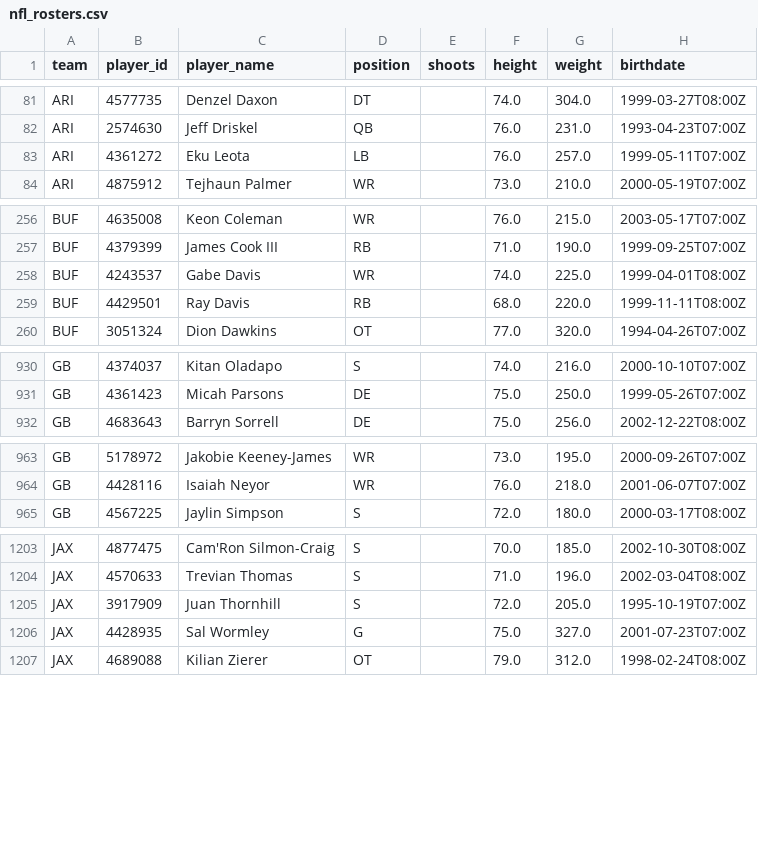
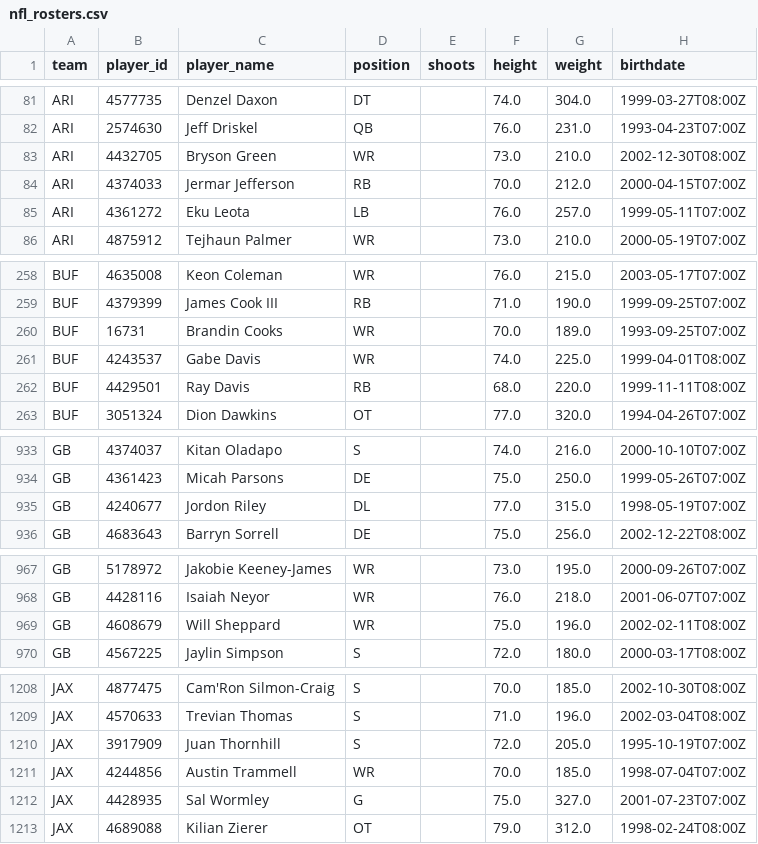
Before and after one commit to AdhiKalimuthu/bankroll-data, a CSV file: data/exports/nfl_rosters.csv, drawn as a sheet; only a part is shown, gaps mark what is left out; the diff covers the shown part only; the diff names each change by its address in the sheet, - before the commit and + after, or states it on an @@ line.

Commit message:
auto: exports Wed 12/03/2025 16:01:28.96

```diff
--- a/data/exports/nfl_rosters.csv
+++ b/data/exports/nfl_rosters.csv
+row 83: ARI | 4432705 | Bryson Green | WR |  | 73.0 | 210.0 | 2002-12-30T08:00Z
+row 84: ARI | 4374033 | Jermar Jefferson | RB |  | 70.0 | 212.0 | 2000-04-15T07:00Z
+row 260: BUF | 16731 | Brandin Cooks | WR |  | 70.0 | 189.0 | 1993-09-25T07:00Z
+row 935: GB | 4240677 | Jordon Riley | DL |  | 77.0 | 315.0 | 1998-05-19T07:00Z
+row 969: GB | 4608679 | Will Sheppard | WR |  | 75.0 | 196.0 | 2002-02-11T08:00Z
+row 1211: JAX | 4244856 | Austin Trammell | WR |  | 70.0 | 185.0 | 1998-07-04T07:00Z
```
Also changed, not shown: 2 added rows, 1 removed row and 1 moved row elsewhere in this file, data/exports/nba_rosters.csv, data/exports/nhl_rosters.csv.
